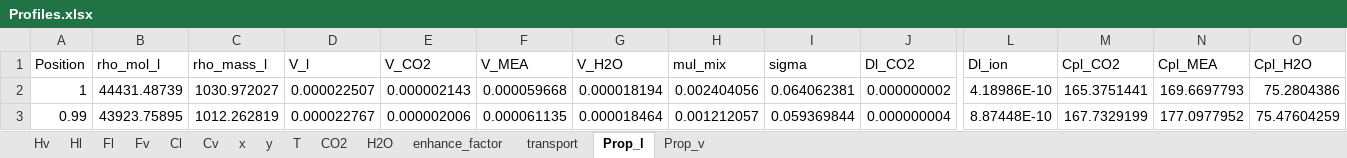
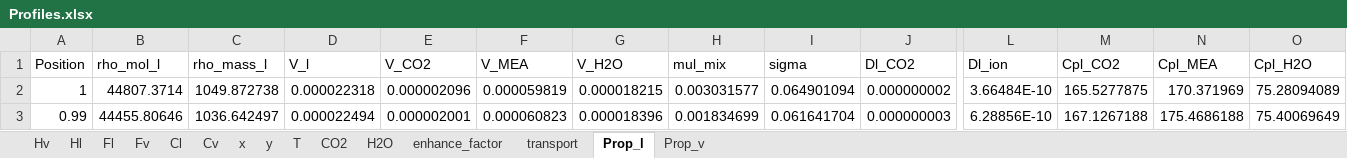
Before and after one commit to tannerpolley/MEA-Absorption-Column, an Excel workbook: MEA_Absorption_Column/data/Results/Profiles.xlsx, sheet Prop_l, drawn as a sheet; only a part is shown, gaps mark what is left out; values as stored, in another font and other column widths than the file's, no borders; the diff covers the shown part only; the diff names each change by its address in the sheet, - before the commit and + after, or states it on an @@ line.

```diff
--- a/MEA_Absorption_Column/data/Results/Profiles.xlsx (sheet Prop_l)
+++ b/MEA_Absorption_Column/data/Results/Profiles.xlsx (sheet Prop_l)
-B2 (rho_mol_l): 44431.48739
+B2 (rho_mol_l): 44807.3714
-C2 (rho_mass_l): 1030.972027
+C2 (rho_mass_l): 1049.872738
-D2 (V_l): 0.000022507
+D2 (V_l): 0.000022318
-E2 (V_CO2): 0.000002143
+E2 (V_CO2): 0.000002096
-F2 (V_MEA): 0.000059668
+F2 (V_MEA): 0.000059819
-G2 (V_H2O): 0.000018194
+G2 (V_H2O): 0.000018215
-H2 (mul_mix): 0.002404056
+H2 (mul_mix): 0.003031577
-I2 (sigma): 0.064062381
+I2 (sigma): 0.064901094
-L2 (Dl_ion): 4.18986E-10
+L2 (Dl_ion): 3.66484E-10
-M2 (Cpl_CO2): 165.3751441
+M2 (Cpl_CO2): 165.5277875
-N2 (Cpl_MEA): 169.6697793
+N2 (Cpl_MEA): 170.371969
-O2 (Cpl_H2O): 75.2804386
+O2 (Cpl_H2O): 75.28094089
-B3 (rho_mol_l): 43923.75895
+B3 (rho_mol_l): 44455.80646
-C3 (rho_mass_l): 1012.262819
+C3 (rho_mass_l): 1036.642497
-D3 (V_l): 0.000022767
+D3 (V_l): 0.000022494
-E3 (V_CO2): 0.000002006
+E3 (V_CO2): 0.000002001
-F3 (V_MEA): 0.000061135
+F3 (V_MEA): 0.000060823
-G3 (V_H2O): 0.000018464
+G3 (V_H2O): 0.000018396
-H3 (mul_mix): 0.001212057
+H3 (mul_mix): 0.001834699
-I3 (sigma): 0.059369844
+I3 (sigma): 0.061641704
-J3 (Dl_CO2): 0.000000004
+J3 (Dl_CO2): 0.000000003
-L3 (Dl_ion): 8.87448E-10
+L3 (Dl_ion): 6.28856E-10
-M3 (Cpl_CO2): 167.7329199
+M3 (Cpl_CO2): 167.1267188
-N3 (Cpl_MEA): 177.0977952
+N3 (Cpl_MEA): 175.4686188
-O3 (Cpl_H2O): 75.47604259
+O3 (Cpl_H2O): 75.40069649
```
Also changed, not shown: 1206 edited cells elsewhere in this sheet, sheet Hv, sheet Prop_v, sheet Hl, sheet Fl, sheet transport, sheet Cl, 8 more sheets, charts or pictures, 1 other file.
